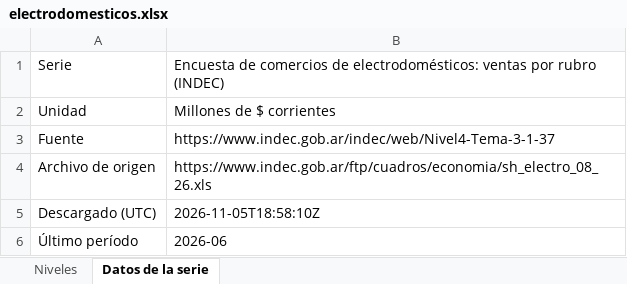
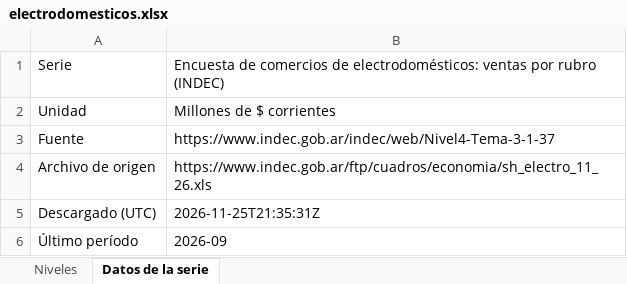
Before and after one commit to rodrigotperelsztein-source/monitor-series, an Excel workbook: data/excel/electrodomesticos.xlsx, sheet Datos de la serie, drawn as a sheet; values as stored, in another font and other column widths than the file's, no borders; the diff names each change by its address in the sheet, - before the commit and + after, or states it on an @@ line.

```diff
--- a/data/excel/electrodomesticos.xlsx (sheet Datos de la serie)
+++ b/data/excel/electrodomesticos.xlsx (sheet Datos de la serie)
-B4: https://www.indec.gob.ar/ftp/cuadros/economia/sh_electro_08_26.xls
+B4: https://www.indec.gob.ar/ftp/cuadros/economia/sh_electro_11_26.xls
-B5: 2026-11-05T18:58:10Z
+B5: 2026-11-25T21:35:31Z
-B6: 2026-06
+B6: 2026-09
```
Also changed, not shown: sheet Niveles, data/excel/mayoristas.xlsx, data/excel/supermercados.xlsx, 46 other files.
